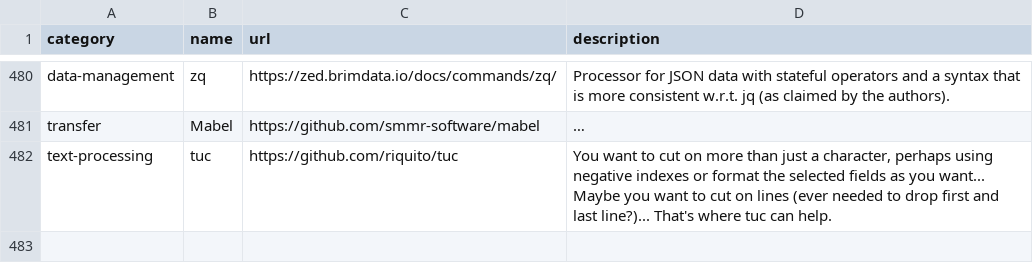
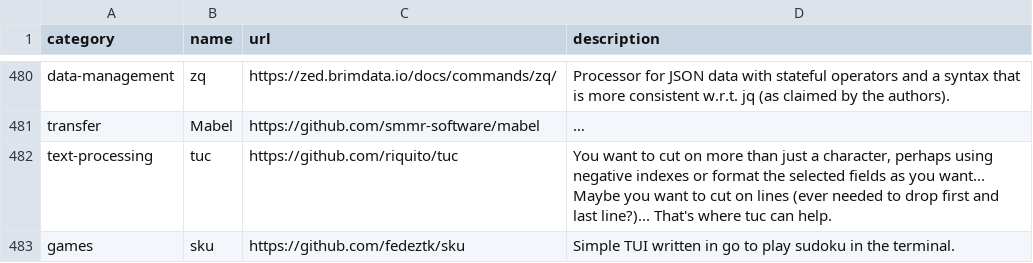
Before and after one commit to toolleeo/cli-apps, a CSV file: data/apps.csv, drawn as a sheet; only a part is shown, gaps mark what is left out; long unchanged cells end in …; the diff names each change by its address in the sheet, - before the commit and + after, or states it on an @@ line.

```diff
--- a/data/apps.csv
+++ b/data/apps.csv
+row 483: games | sku | https://github.com/fedeztk/sku | Simple TUI written in go to play sudoku in the terminal.
```
Also changed, not shown: 1 other file.
